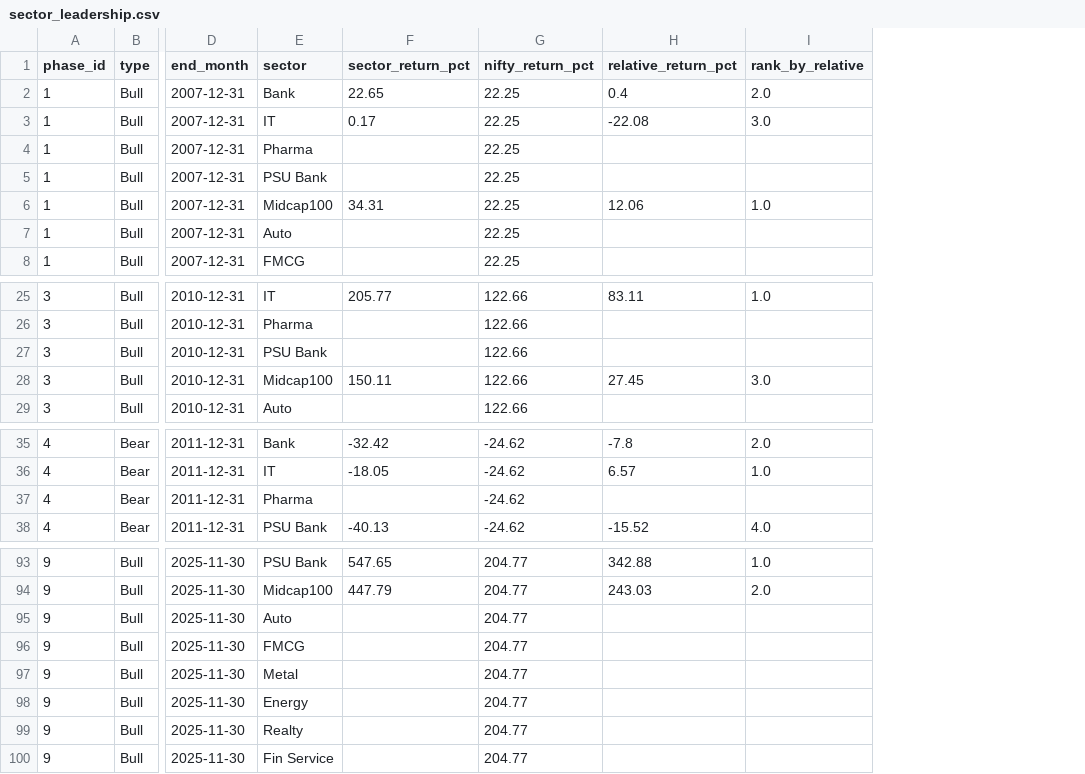
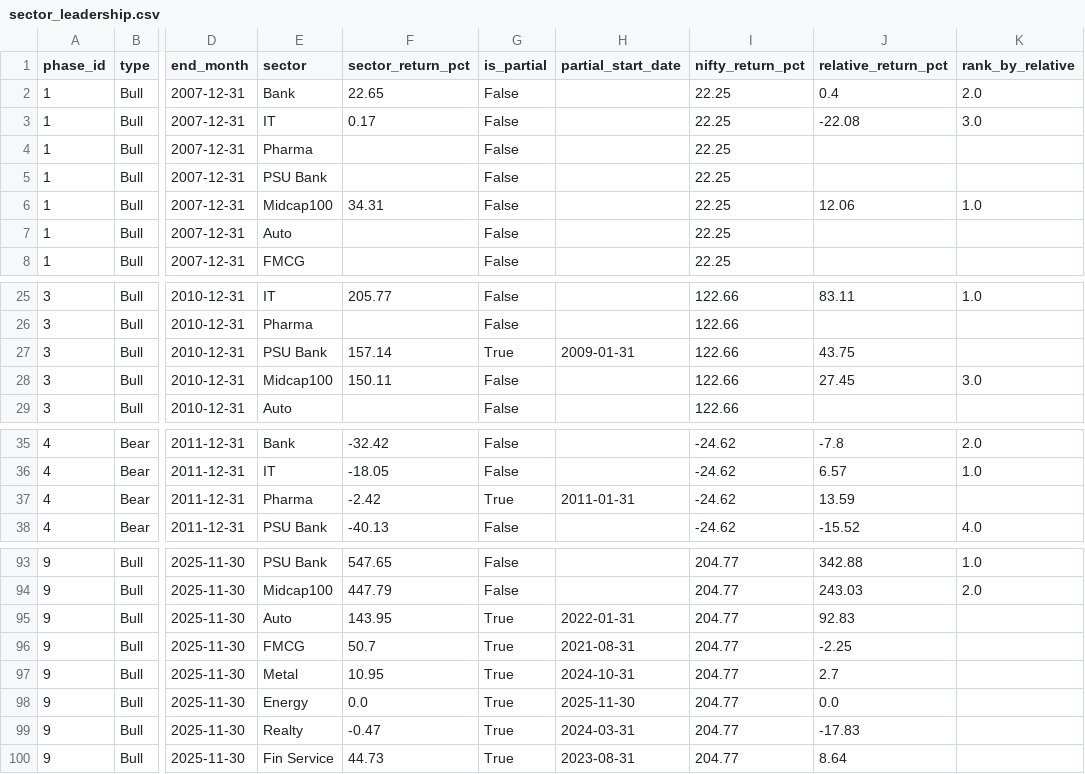
Before and after one commit to harshdixit84-MB/Historical-data-Vs-Current-Scenario, a CSV file: data/sector_leadership.csv, drawn as a sheet; only a part is shown, gaps mark what is left out; addresses are those after the commit; the diff names each change by its address in the sheet, - before the commit and + after, or states it on an @@ line.

```diff
--- a/data/sector_leadership.csv
+++ b/data/sector_leadership.csv
+column G (is_partial), rows 2-8: all False; rows 25-29: False | False | True | False | False; rows 35-38: False | False | True | False; rows 93-100: False | False | True | True | True | True | True | True
+column H (partial_start_date), row 27: 2009-01-31; row 37: 2011-01-31; rows 95-100: 2022-01-31 | 2021-08-31 | 2024-10-31 | 2025-11-30 | 2024-03-31 | 2023-08-31
-F27 (sector_return_pct): (empty)
+F27 (sector_return_pct): 157.14
-J27 (relative_return_pct): (empty)
+J27 (relative_return_pct): 43.75
-F37 (sector_return_pct): (empty)
+F37 (sector_return_pct): -2.42
-J37 (relative_return_pct): (empty)
+J37 (relative_return_pct): 13.59
-F95 (sector_return_pct): (empty)
+F95 (sector_return_pct): 143.95
-J95 (relative_return_pct): (empty)
+J95 (relative_return_pct): 92.83
-F96 (sector_return_pct): (empty)
+F96 (sector_return_pct): 50.7
-J96 (relative_return_pct): (empty)
+J96 (relative_return_pct): -2.25
-F97 (sector_return_pct): (empty)
+F97 (sector_return_pct): 10.95
-J97 (relative_return_pct): (empty)
+J97 (relative_return_pct): 2.7
-F98 (sector_return_pct): (empty)
+F98 (sector_return_pct): 0.0
-J98 (relative_return_pct): (empty)
+J98 (relative_return_pct): 0.0
-F99 (sector_return_pct): (empty)
+F99 (sector_return_pct): -0.47
-J99 (relative_return_pct): (empty)
+J99 (relative_return_pct): -17.83
-F100 (sector_return_pct): (empty)
+F100 (sector_return_pct): 44.73
-J100 (relative_return_pct): (empty)
+J100 (relative_return_pct): 8.64
```
Also changed, not shown: 2 other files.
